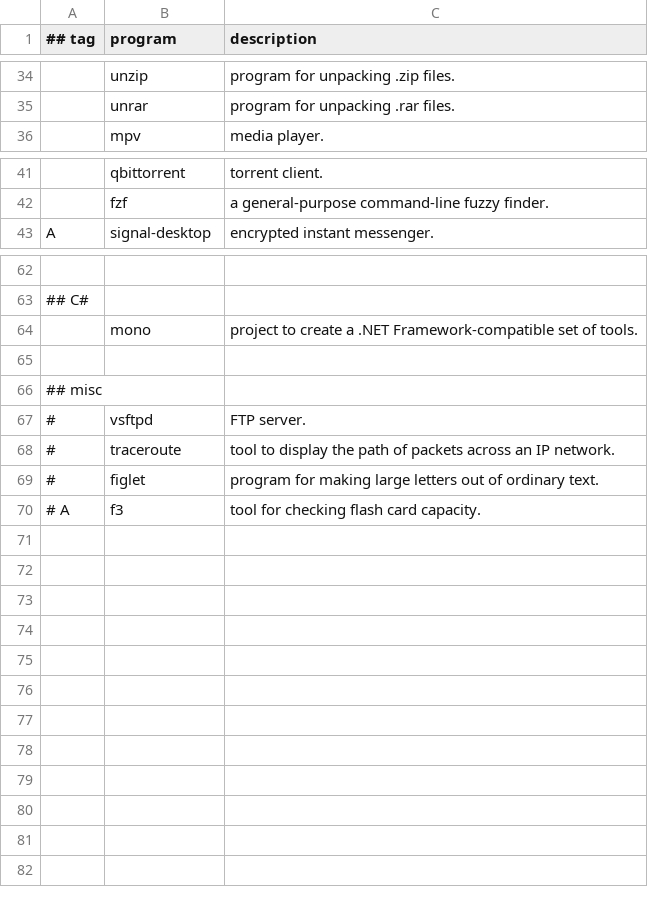
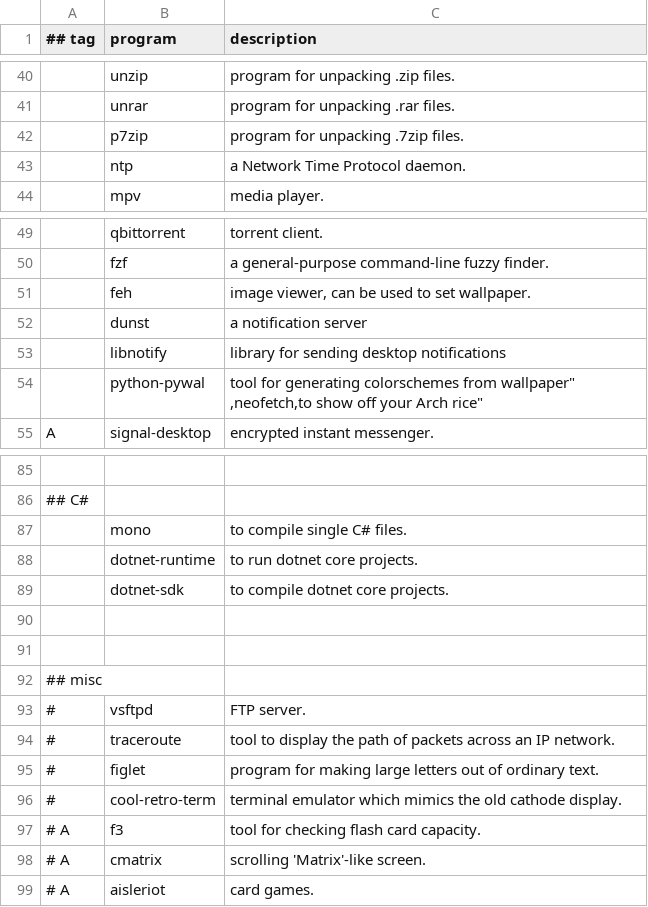
Before and after one commit to jparapura/ude-maker, a CSV file: src/progs.csv, drawn as a sheet; only a part is shown, gaps mark what is left out; addresses are those after the commit; ↵ is a line break in a cell; the diff covers the shown part only; the diff names each change by its address in the sheet, - before the commit and + after, or states it on an @@ line.

```diff
--- a/src/progs.csv
+++ b/src/progs.csv
+row 42:  | p7zip | program for unpacking .7zip files.
+row 43:  | ntp | a Network Time Protocol daemon.
+row 51:  | feh | image viewer, can be used to set wallpaper.
+row 52:  | dunst | a notification server
+row 53:  | libnotify | library for sending desktop notifications
+row 54:  | python-pywal | tool for generating colorschemes from wallpaper" ↵ ,neofetch,to show off your Arch rice"
-C87 (description): project to create a .NET Framework-compatible set of tools.
+C87 (description): to compile single C# files.
+row 88:  | dotnet-runtime | to run dotnet core projects.
+row 89:  | dotnet-sdk | to compile dotnet core projects.
+row 90: (empty)
+row 96: # | cool-retro-term | terminal emulator which mimics the old cathode display.
+row 98: # A | cmatrix | scrolling 'Matrix'-like screen.
+row 99: # A | aisleriot | card games.
```
Also changed, not shown: 17 added rows, 1 moved row and 1 edited cell elsewhere in this file.
